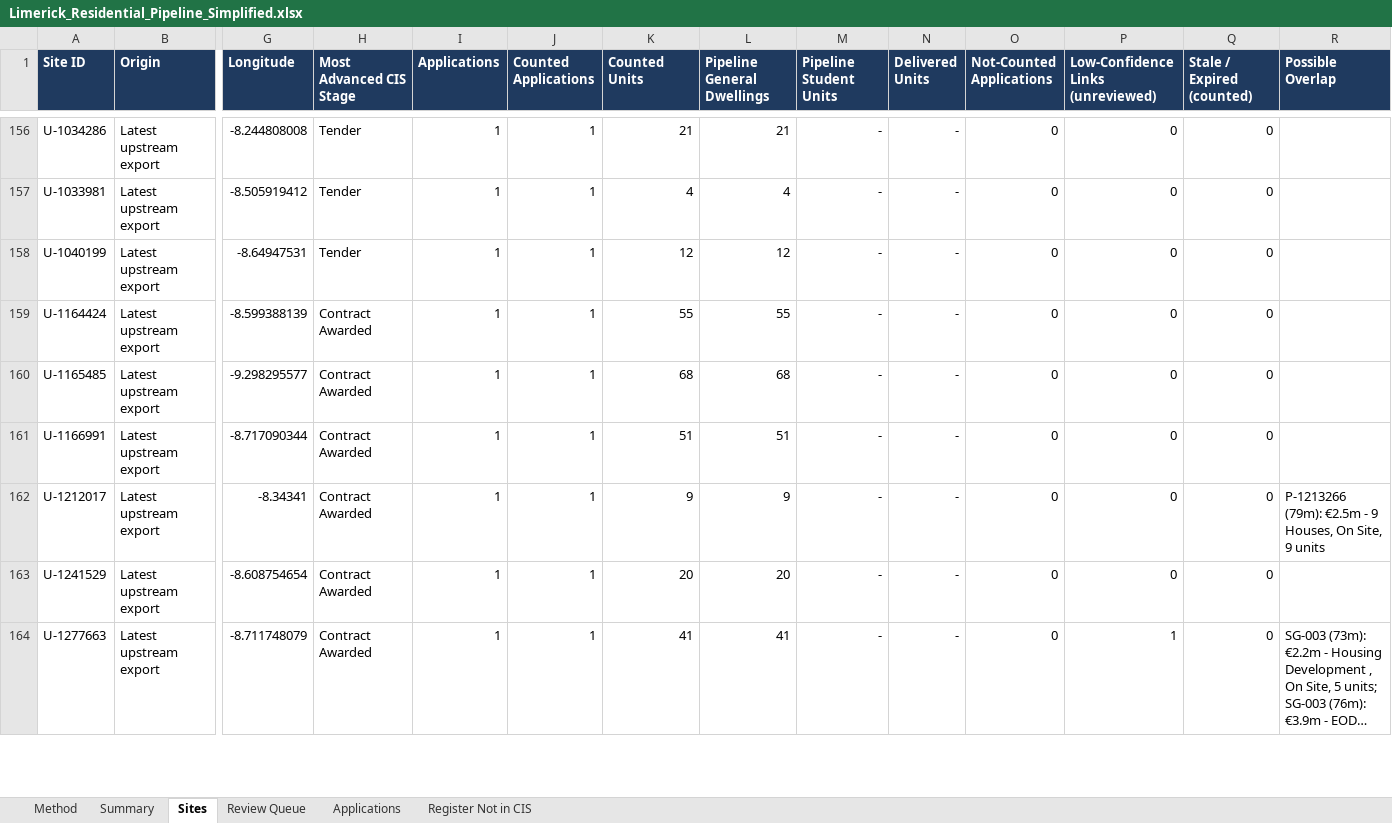
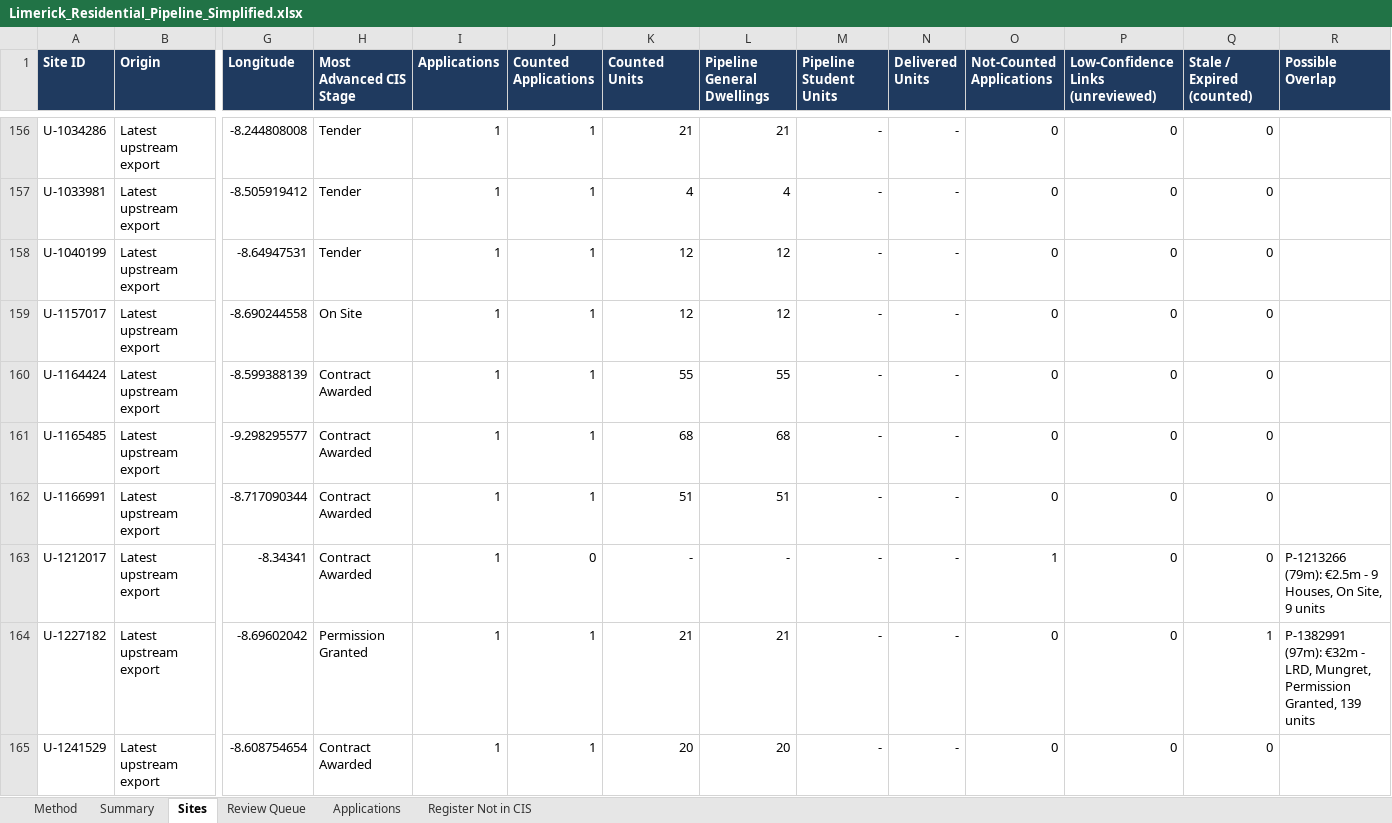
Before and after one commit to jaymes88/data, an Excel workbook: limerick_pipeline/Limerick_Residential_Pipeline_Simplified.xlsx, sheet Sites, drawn as a sheet; only a part is shown, gaps mark what is left out; the shorter side is filled out with more unchanged rows; long unchanged cells end in …; values as stored, in another font and other column widths than the file's, no borders; charts and pictures and conditional formats not drawn; addresses are those after the commit; rows hold the shown columns only; the diff covers the shown part only; the diff names each change by its address in the sheet, - before the commit and + after, or states it on an @@ line.

```diff
--- a/limerick_pipeline/Limerick_Residential_Pipeline_Simplified.xlsx (sheet Sites)
+++ b/limerick_pipeline/Limerick_Residential_Pipeline_Simplified.xlsx (sheet Sites)
+row 159: U-1157017 | Latest upstream export | -8.690244558 | On Site | 1 | 1 | 12 | 12 | - | - | 0 | 0 | 0
-J163 (Counted Applications): 1
+J163 (Counted Applications): 0
-K163 (Counted Units): 9
+K163 (Counted Units): -
-L163 (Pipeline General Dwellings): 9
+L163 (Pipeline General Dwellings): -
-O163 (Not-Counted Applications): 0
+O163 (Not-Counted Applications): 1
+row 164: U-1227182 | Latest upstream export | -8.69602042 | Permission Granted | 1 | 1 | 21 | 21 | - | - | 0 | 0 | 1 | P-1382991 (97m): €32m - LRD, Mungret, Permission Granted, 139 units
```
Also changed, not shown: 10 added rows, 1 removed row, 1 moved row and 38 edited cells elsewhere in this sheet, sheet Applications, sheet Register Not in CIS, sheet Review Queue, sheet Summary, formulas that keep their value, limerick_pipeline/delivery_study/Limerick_Delivery_Study_Data.xlsx, 20 other files.
